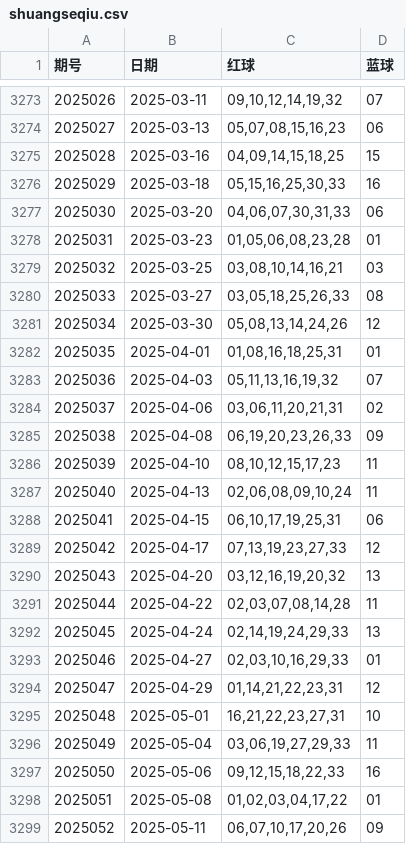
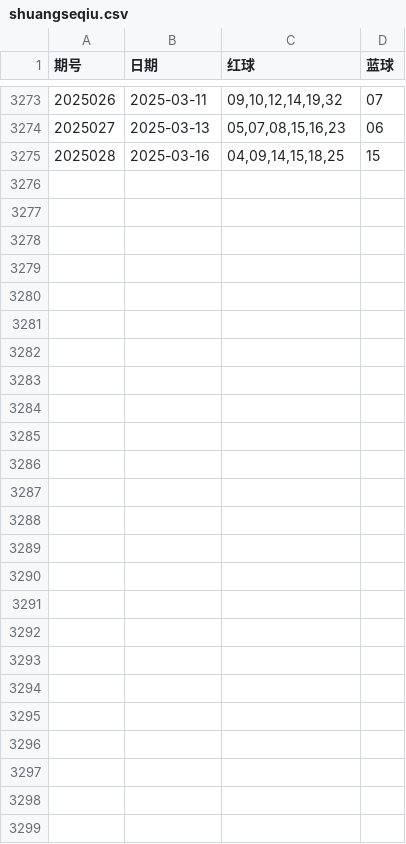
Before and after one commit to zmbksyyr/ssq, a CSV file: shuangseqiu.csv, drawn as a sheet; only a part is shown, gaps mark what is left out; the diff names each change by its address in the sheet, - before the commit and + after, or states it on an @@ line.

Commit message:
Update shuangseqiu.csv

```diff
--- a/shuangseqiu.csv
+++ b/shuangseqiu.csv
-row 3276: 2025029 | 2025-03-18 | 05,15,16,25,30,33 | 16
-row 3277: 2025030 | 2025-03-20 | 04,06,07,30,31,33 | 06
-row 3278: 2025031 | 2025-03-23 | 01,05,06,08,23,28 | 01
-row 3279: 2025032 | 2025-03-25 | 03,08,10,14,16,21 | 03
-row 3280: 2025033 | 2025-03-27 | 03,05,18,25,26,33 | 08
-row 3281: 2025034 | 2025-03-30 | 05,08,13,14,24,26 | 12
-row 3282: 2025035 | 2025-04-01 | 01,08,16,18,25,31 | 01
-row 3283: 2025036 | 2025-04-03 | 05,11,13,16,19,32 | 07
-row 3284: 2025037 | 2025-04-06 | 03,06,11,20,21,31 | 02
-row 3285: 2025038 | 2025-04-08 | 06,19,20,23,26,33 | 09
-row 3286: 2025039 | 2025-04-10 | 08,10,12,15,17,23 | 11
-row 3287: 2025040 | 2025-04-13 | 02,06,08,09,10,24 | 11
-row 3288: 2025041 | 2025-04-15 | 06,10,17,19,25,31 | 06
-row 3289: 2025042 | 2025-04-17 | 07,13,19,23,27,33 | 12
-row 3290: 2025043 | 2025-04-20 | 03,12,16,19,20,32 | 13
-row 3291: 2025044 | 2025-04-22 | 02,03,07,08,14,28 | 11
-row 3292: 2025045 | 2025-04-24 | 02,14,19,24,29,33 | 13
-row 3293: 2025046 | 2025-04-27 | 02,03,10,16,29,33 | 01
-row 3294: 2025047 | 2025-04-29 | 01,14,21,22,23,31 | 12
-row 3295: 2025048 | 2025-05-01 | 16,21,22,23,27,31 | 10
-row 3296: 2025049 | 2025-05-04 | 03,06,19,27,29,33 | 11
-row 3297: 2025050 | 2025-05-06 | 09,12,15,18,22,33 | 16
-row 3298: 2025051 | 2025-05-08 | 01,02,03,04,17,22 | 01
-row 3299: 2025052 | 2025-05-11 | 06,07,10,17,20,26 | 09
```
